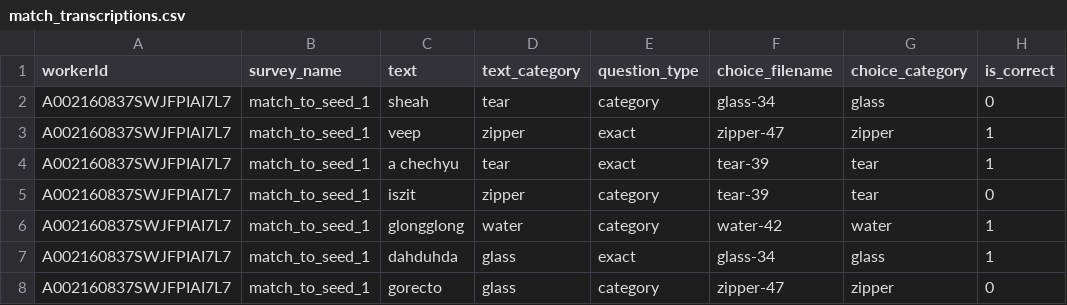
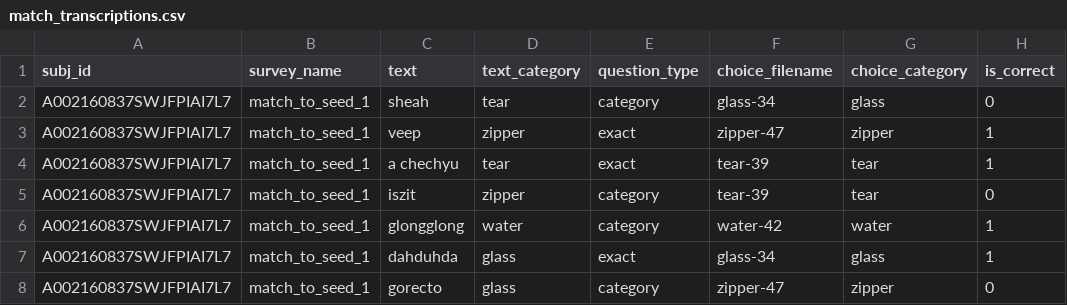
Before and after one commit to lupyanlab/words-in-transition, a CSV file: match-transcriptions/match_transcriptions.csv, drawn as a sheet; only a part is shown.

Commit message:
Renamed subj id and run models

```diff
--- a/match-transcriptions/match_transcriptions.csv
+++ b/match-transcriptions/match_transcriptions.csv
@@ -1,2 +1,2 @@
-workerId,survey_name,text,text_category,question_type,choice_filename,choice_category,is_correct
+subj_id,survey_name,text,text_category,question_type,choice_filename,choice_category,is_correct
 A002160837SWJFPIAI7L7,match_to_seed_1,sheah,tear,category,glass-34,glass,0
```
Also changed, not shown: 2 other files.
